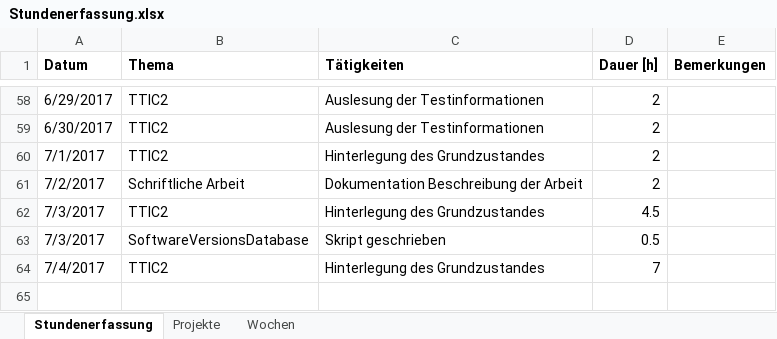
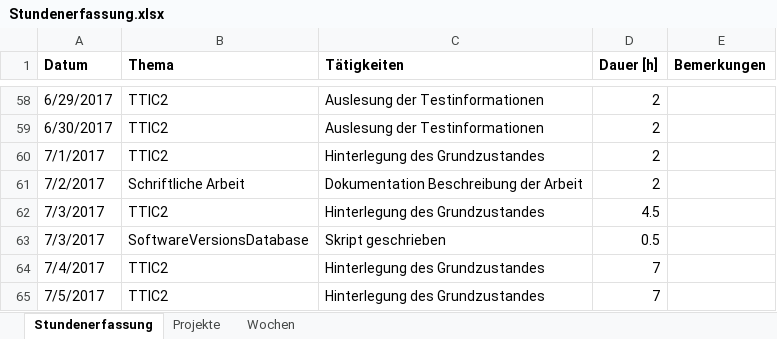
Before and after one commit to stuckiandreas/Masterarbeit, an Excel workbook: Stundenerfassung/Stundenerfassung.xlsx, sheet Stundenerfassung, drawn as a sheet; only a part is shown, gaps mark what is left out; values as stored, in another font and other column widths than the file's, no borders; the diff names each change by its address in the sheet, - before the commit and + after, or states it on an @@ line.

Commit message:
Stunden aktuallisiert

```diff
--- a/Stundenerfassung/Stundenerfassung.xlsx (sheet Stundenerfassung)
+++ b/Stundenerfassung/Stundenerfassung.xlsx (sheet Stundenerfassung)
+row 65: 7/5/2017 | TTIC2 | Hinterlegung des Grundzustandes | 7
```
